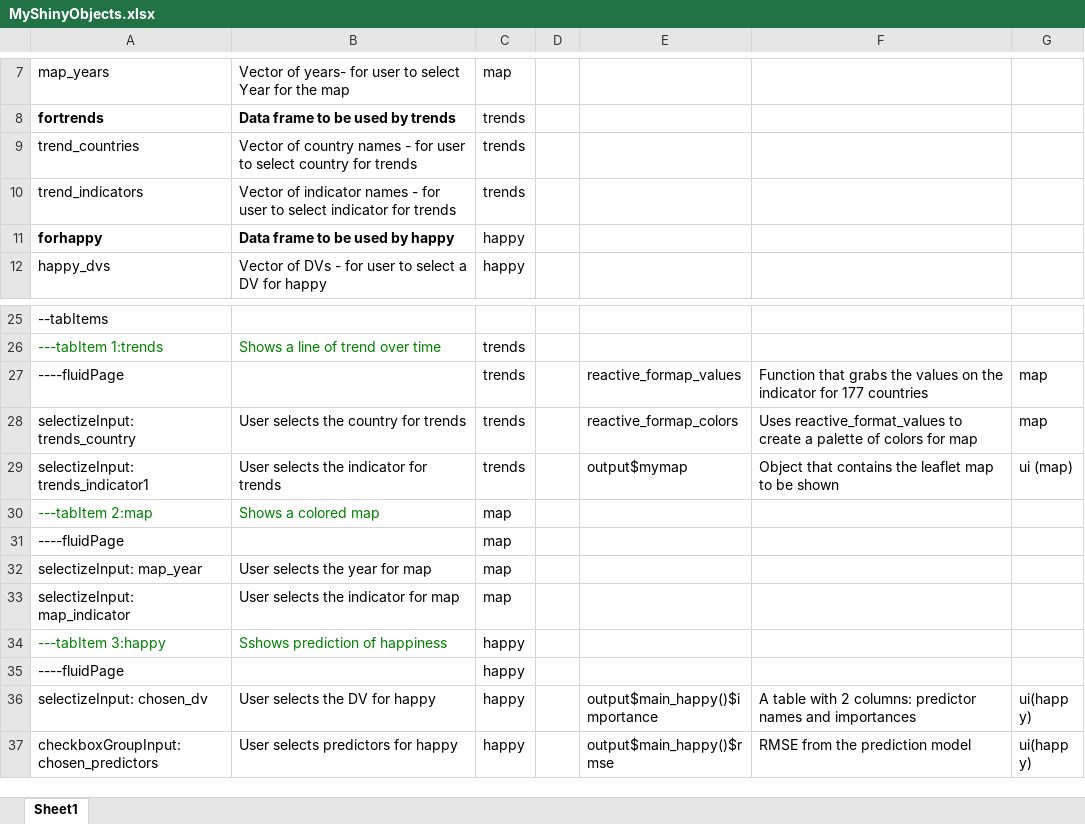
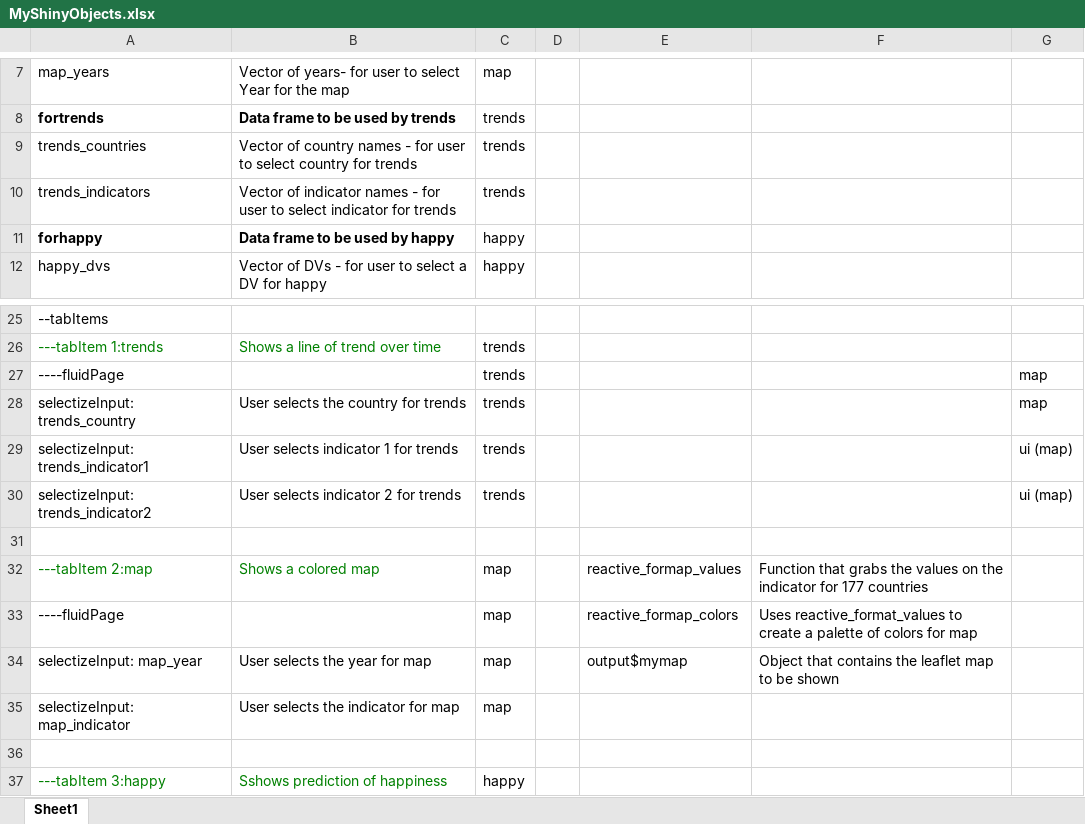
Before and after one commit to dl7631/Predict_World_Happiness, an Excel workbook: 1 Shiny App/MyShinyObjects.xlsx, sheet Sheet1, drawn as a sheet; only a part is shown, gaps mark what is left out; the shorter side is filled out with more unchanged rows; values as stored, in another font and other column widths than the file's, no borders; addresses are those after the commit; the diff names each change by its address in the sheet, - before the commit and + after, or states it on an @@ line.

```diff
--- a/1 Shiny App/MyShinyObjects.xlsx (sheet Sheet1)
+++ b/1 Shiny App/MyShinyObjects.xlsx (sheet Sheet1)
-A9: trend_countries
+A9: trends_countries
-A10: trend_indicators
+A10: trends_indicators
-E27: reactive_formap_values
+E27: (empty)
-F27: Function that grabs the values on the indicator for 177 countries
+F27: (empty)
-E28: reactive_formap_colors
+E28: (empty)
-F28: Uses reactive_format_values to create a palette of colors for map
+F28: (empty)
-B29: User selects the indicator for trends
+B29: User selects indicator 1 for trends
-E29: output$mymap
+E29: (empty)
-F29: Object that contains the leaflet map to be shown
+F29: (empty)
+row 30: selectizeInput: trends_indicator2 | User selects indicator 2 for trends | trends |  |  |  | ui (map)
+row 31: (empty)
-E32: (empty)
+E32: reactive_formap_values
-F32: (empty)
+F32: Function that grabs the values on the indicator for 177 countries
-E33: (empty)
+E33: reactive_formap_colors
-F33: (empty)
+F33: Uses reactive_format_values to create a palette of colors for map
-E34: (empty)
+E34: output$mymap
-F34: (empty)
+F34: Object that contains the leaflet map to be shown
+row 36: (empty)
```
Also changed, not shown: 13 other files.
